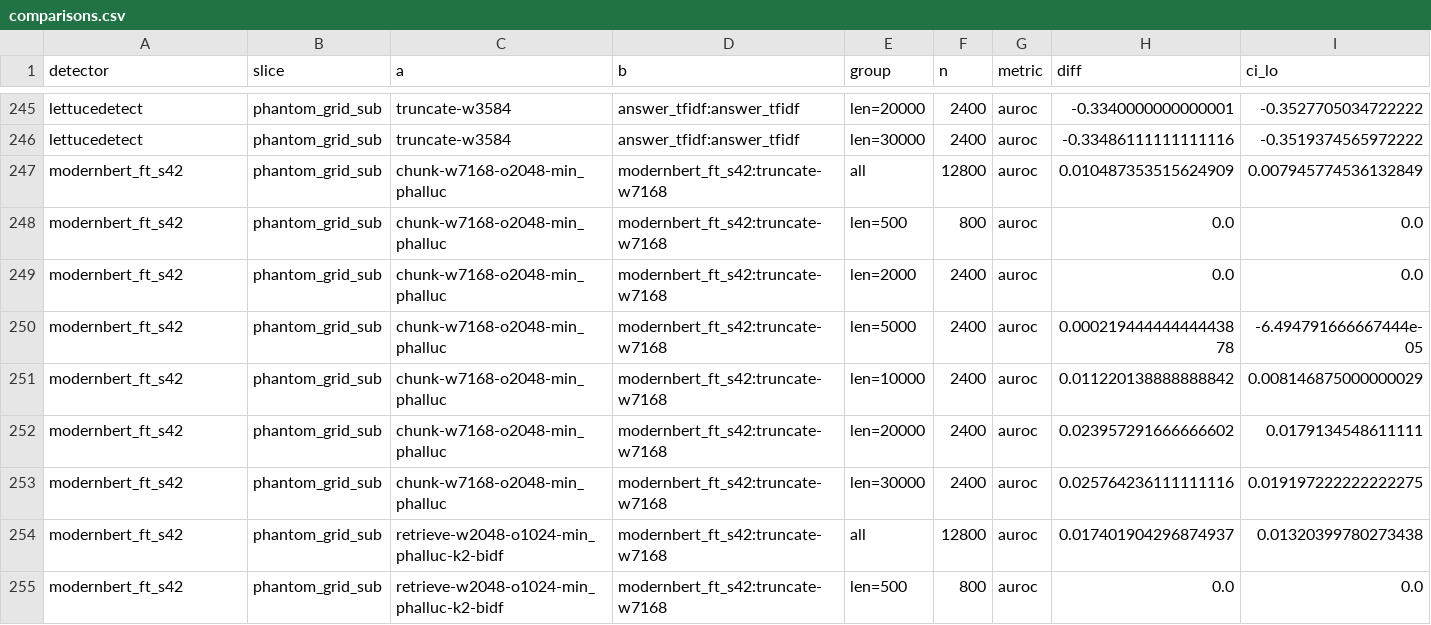
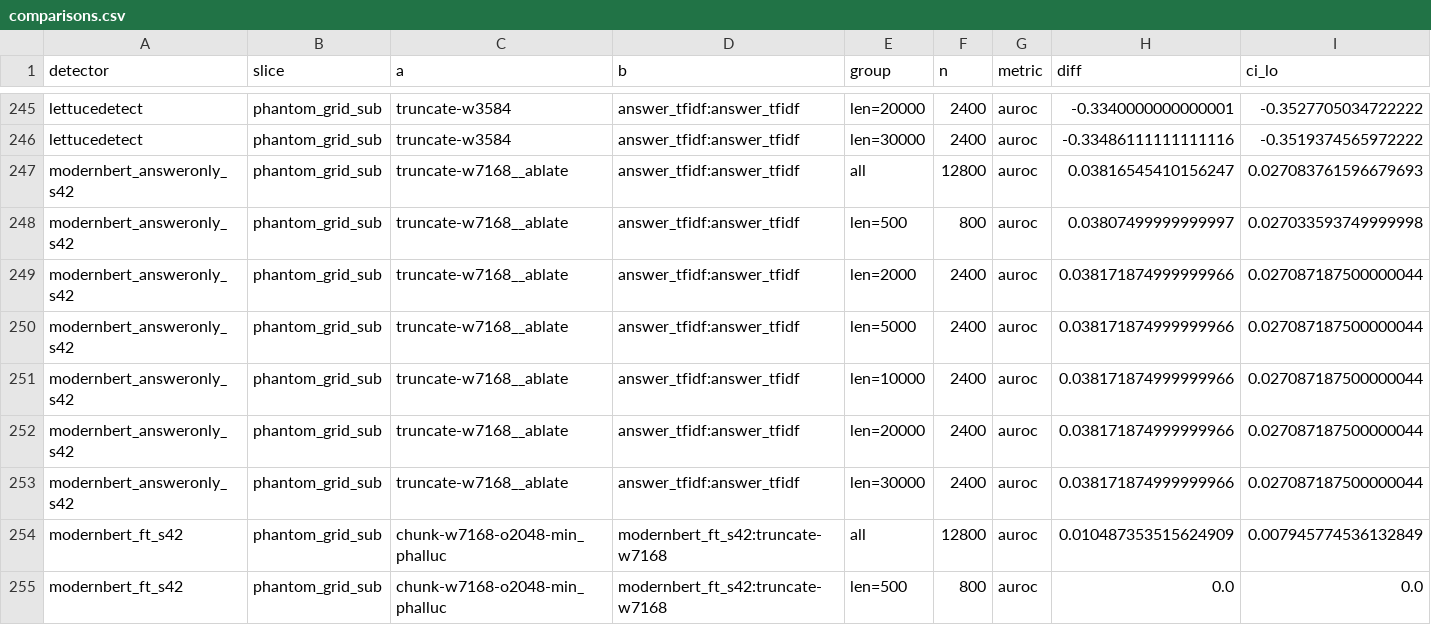
Before and after one commit to vaishnav-16/llm-hallucination-detection, a CSV file: artifacts/metrics/comparisons.csv, drawn as a sheet; only a part is shown, gaps mark what is left out; the shorter side is filled out with more unchanged rows; rows hold the shown columns only; the diff names each change by its address in the sheet, - before the commit and + after, or states it on an @@ line.

```diff
--- a/artifacts/metrics/comparisons.csv
+++ b/artifacts/metrics/comparisons.csv
+row 247: modernbert_answeronly_s42 | phantom_grid_sub | truncate-w7168__ablate | answer_tfidf:answer_tfidf | all | 12800 | auroc | 0.03816545410156247 | 0.027083761596679693
+row 248: modernbert_answeronly_s42 | phantom_grid_sub | truncate-w7168__ablate | answer_tfidf:answer_tfidf | len=500 | 800 | auroc | 0.03807499999999997 | 0.027033593749999998
+row 249: modernbert_answeronly_s42 | phantom_grid_sub | truncate-w7168__ablate | answer_tfidf:answer_tfidf | len=2000 | 2400 | auroc | 0.038171874999999966 | 0.027087187500000044
+row 250: modernbert_answeronly_s42 | phantom_grid_sub | truncate-w7168__ablate | answer_tfidf:answer_tfidf | len=5000 | 2400 | auroc | 0.038171874999999966 | 0.027087187500000044
+row 251: modernbert_answeronly_s42 | phantom_grid_sub | truncate-w7168__ablate | answer_tfidf:answer_tfidf | len=10000 | 2400 | auroc | 0.038171874999999966 | 0.027087187500000044
+row 252: modernbert_answeronly_s42 | phantom_grid_sub | truncate-w7168__ablate | answer_tfidf:answer_tfidf | len=20000 | 2400 | auroc | 0.038171874999999966 | 0.027087187500000044
+row 253: modernbert_answeronly_s42 | phantom_grid_sub | truncate-w7168__ablate | answer_tfidf:answer_tfidf | len=30000 | 2400 | auroc | 0.038171874999999966 | 0.027087187500000044
```
Also changed, not shown: artifacts/metrics/headline.csv, 4 other files.
